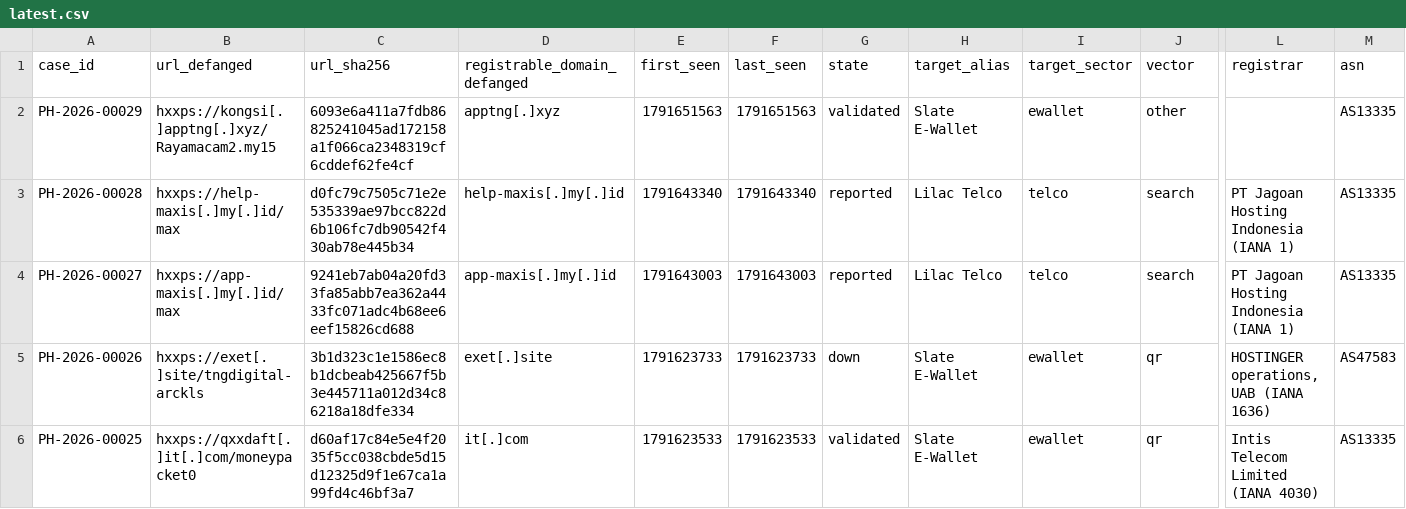
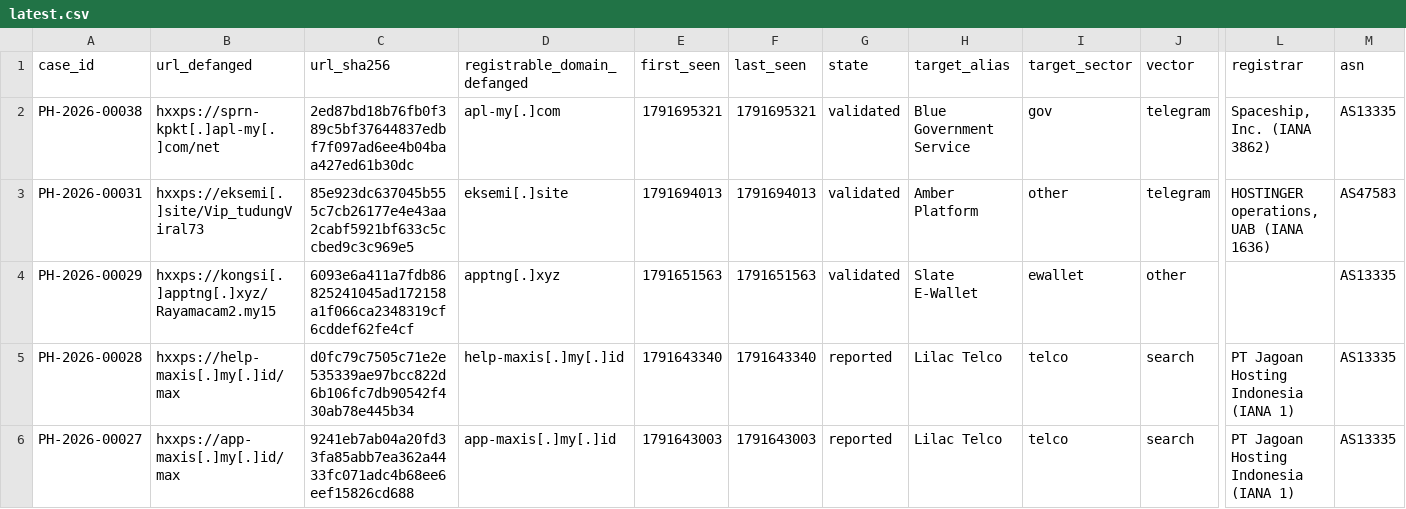
Before and after one commit to rectifyq/phishhunt-feed, a CSV file: feeds/latest.csv, drawn as a sheet; only a part is shown, gaps mark what is left out; the shorter side is filled out with more unchanged rows; rows hold the shown columns only; the diff names each change by its address in the sheet, - before the commit and + after, or states it on an @@ line.

```diff
--- a/feeds/latest.csv
+++ b/feeds/latest.csv
+row 2: PH-2026-00038 | hxxps://sprn-kpkt[.]apl-my[.]com/net | 2ed87bd18b76fb0f389c5bf37644837edbf7f097ad6ee4b04baa427ed61b30dc | apl-my[.]com | 1791695321 | 1791695321 | validated | Blue Government Service | gov | telegram | Spaceship, Inc. (IANA 3862) | AS13335
+row 3: PH-2026-00031 | hxxps://eksemi[.]site/Vip_tudungViral73 | 85e923dc637045b555c7cb26177e4e43aa2cabf5921bf633c5ccbed9c3c969e5 | eksemi[.]site | 1791694013 | 1791694013 | validated | Amber Platform | other | telegram | HOSTINGER operations, UAB (IANA 1636) | AS47583
```
Also changed, not shown: 1 other file.
